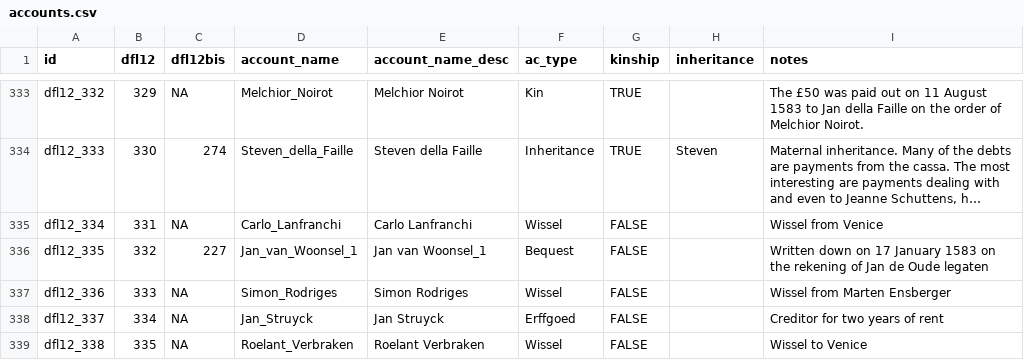
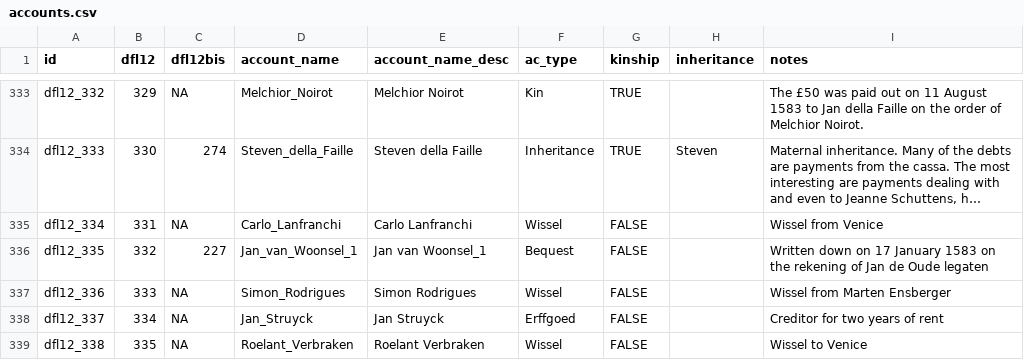
Before and after one commit to jessesadler/jdo-sterfhuis, a CSV file: data/accounts.csv, drawn as a sheet; only a part is shown, gaps mark what is left out; long unchanged cells end in ….

```diff
--- a/data/accounts.csv
+++ b/data/accounts.csv
@@ -336,3 +336,3 @@ dfl12_334,331,NA,Carlo_Lanfranchi,Carlo Lanfranchi,Wissel,FALSE,,Wissel from Ven
 dfl12_335,332,227,Jan_van_Woonsel_1,Jan van Woonsel_1,Bequest,FALSE,,Written down on 17 January 1583 on the rekening of Jan de Oude legaten
-dfl12_336,333,NA,Simon_Rodriges,Simon Rodriges,Wissel,FALSE,,Wissel from Marten Ensberger
+dfl12_336,333,NA,Simon_Rodrigues,Simon Rodrigues,Wissel,FALSE,,Wissel from Marten Ensberger
 dfl12_337,334,NA,Jan_Struyck,Jan Struyck,Erffgoed,FALSE,,Creditor for two years of rent
```
Also changed, not shown: data/transactions.csv.
